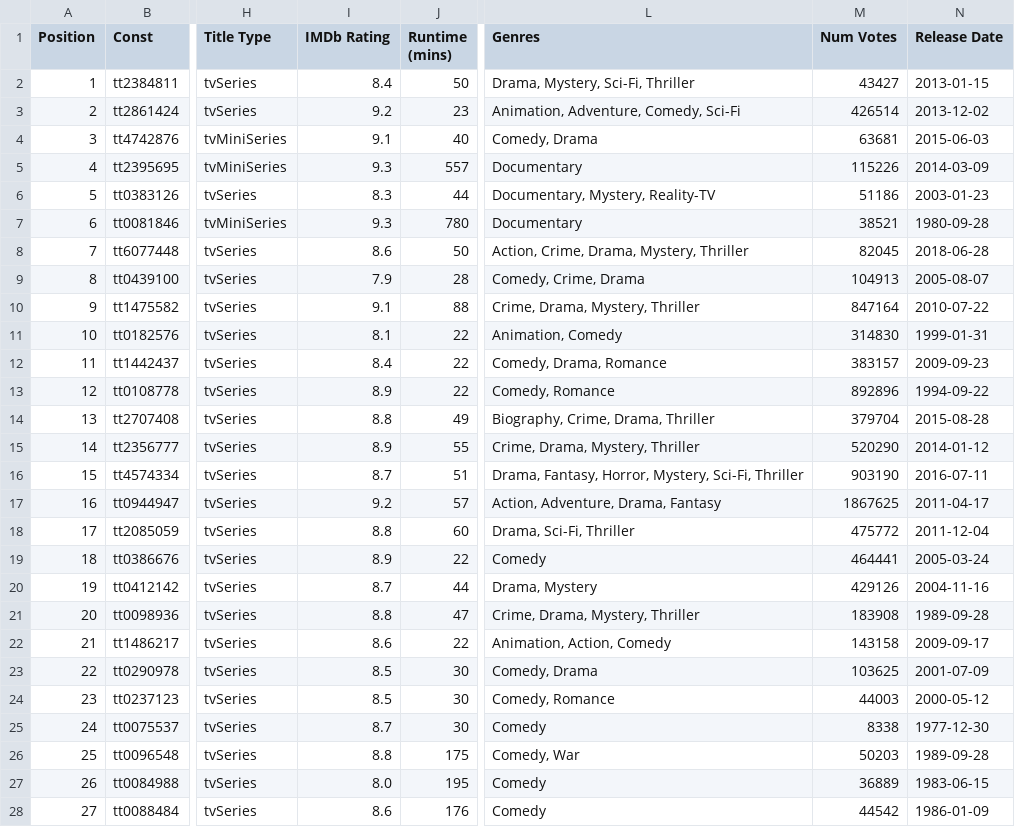
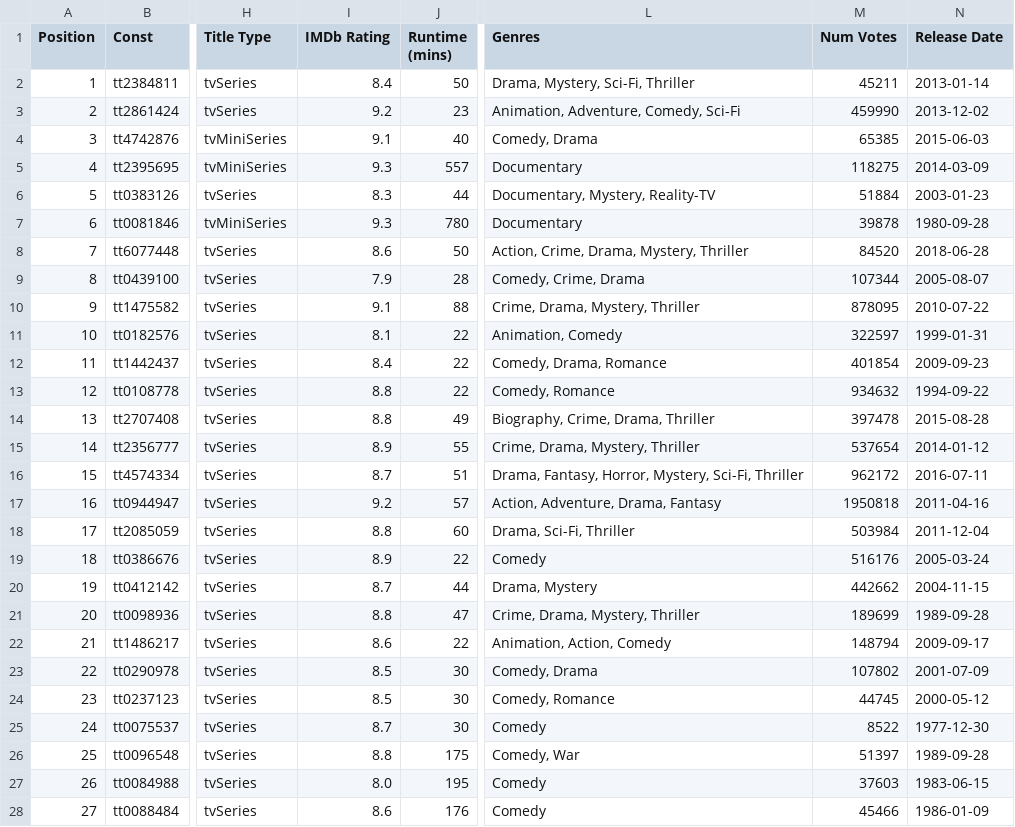
Before and after one commit to yathish1618/yathish1618.github.io, a CSV file: media-consumption/data/imdb process data/TV Series.csv, drawn as a sheet; only a part is shown, gaps mark what is left out; the diff covers the shown part only; the diff names each change by its address in the sheet, - before the commit and + after, or states it on an @@ line.

```diff
--- a/media-consumption/data/imdb process data/TV Series.csv
+++ b/media-consumption/data/imdb process data/TV Series.csv
-M2 (Num Votes): 43427
+M2 (Num Votes): 45211
-N2 (Release Date): 2013-01-15
+N2 (Release Date): 2013-01-14
-M3 (Num Votes): 426514
+M3 (Num Votes): 459990
-M4 (Num Votes): 63681
+M4 (Num Votes): 65385
-M5 (Num Votes): 115226
+M5 (Num Votes): 118275
-M6 (Num Votes): 51186
+M6 (Num Votes): 51884
-M7 (Num Votes): 38521
+M7 (Num Votes): 39878
-M8 (Num Votes): 82045
+M8 (Num Votes): 84520
-M9 (Num Votes): 104913
+M9 (Num Votes): 107344
-M10 (Num Votes): 847164
+M10 (Num Votes): 878095
-M11 (Num Votes): 314830
+M11 (Num Votes): 322597
-M12 (Num Votes): 383157
+M12 (Num Votes): 401854
-I13 (IMDb Rating): 8.9
+I13 (IMDb Rating): 8.8
-M13 (Num Votes): 892896
+M13 (Num Votes): 934632
-M14 (Num Votes): 379704
+M14 (Num Votes): 397478
-M15 (Num Votes): 520290
+M15 (Num Votes): 537654
-M16 (Num Votes): 903190
+M16 (Num Votes): 962172
-M17 (Num Votes): 1867625
+M17 (Num Votes): 1950818
-N17 (Release Date): 2011-04-17
+N17 (Release Date): 2011-04-16
-M18 (Num Votes): 475772
+M18 (Num Votes): 503984
-M19 (Num Votes): 464441
+M19 (Num Votes): 516176
-M20 (Num Votes): 429126
+M20 (Num Votes): 442662
-N20 (Release Date): 2004-11-16
+N20 (Release Date): 2004-11-15
-M21 (Num Votes): 183908
+M21 (Num Votes): 189699
-M22 (Num Votes): 143158
+M22 (Num Votes): 148794
-M23 (Num Votes): 103625
+M23 (Num Votes): 107802
-M24 (Num Votes): 44003
+M24 (Num Votes): 44745
-M25 (Num Votes): 8338
+M25 (Num Votes): 8522
-M26 (Num Votes): 50203
+M26 (Num Votes): 51397
-M27 (Num Votes): 36889
+M27 (Num Votes): 37603
-M28 (Num Votes): 44542
+M28 (Num Votes): 45466
```
Also changed, not shown: 2 added rows and 41 edited cells elsewhere in this file, media-consumption/data/imdb process data/Documentaries_Shorts.csv, media-consumption/data/imdb process data/Games.csv, 10 other files.
